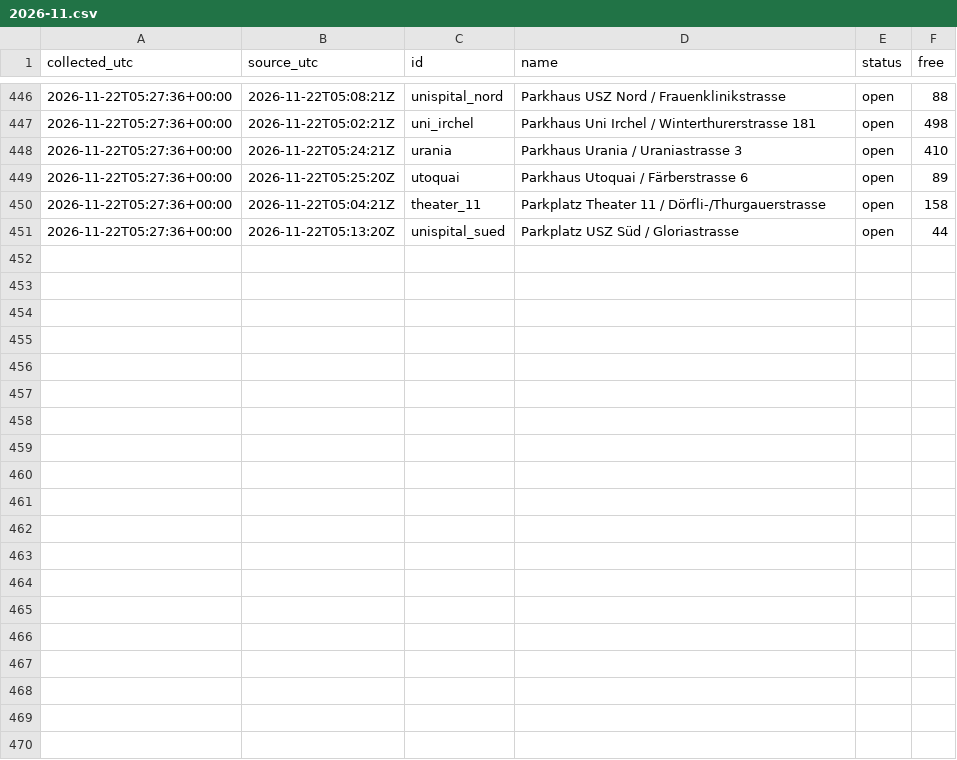
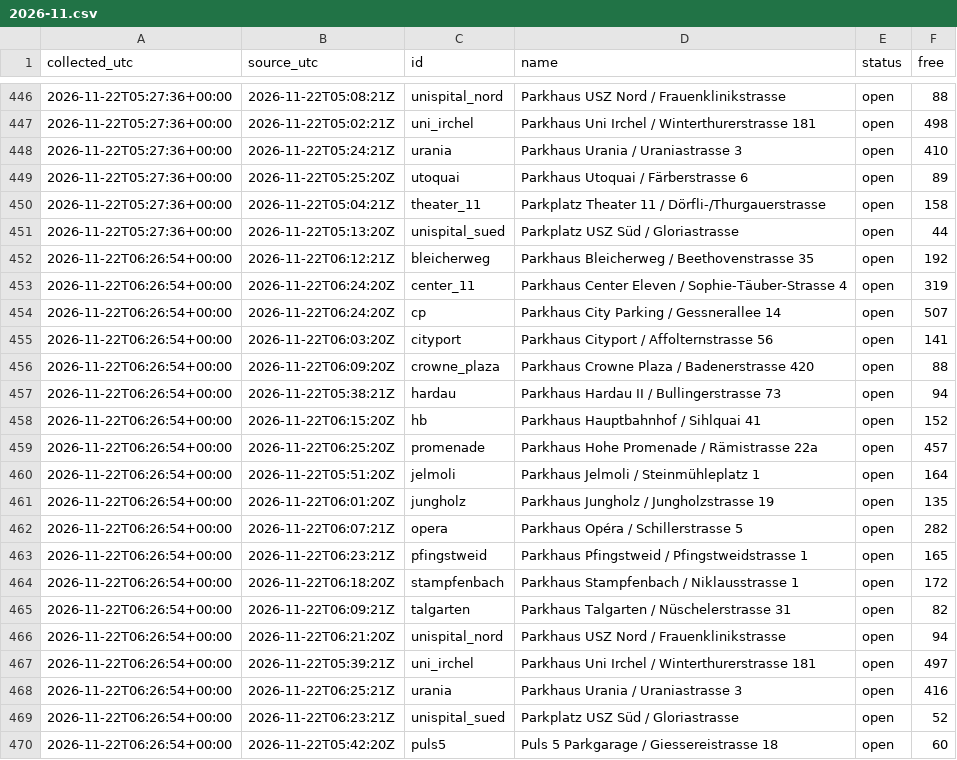
Before and after one commit to mrvn63/Parkdaten, a CSV file: data/zuerich/2026-11.csv, drawn as a sheet; only a part is shown, gaps mark what is left out.

```diff
--- a/data/zuerich/2026-11.csv
+++ b/data/zuerich/2026-11.csv
@@ -451 +451,20 @@ collected_utc,source_utc,id,name,status,free
 2026-11-22T05:27:36+00:00,2026-11-22T05:13:20Z,unispital_sued,Parkplatz USZ Süd / Gloriastrasse,open,44
+2026-11-22T06:26:54+00:00,2026-11-22T06:12:21Z,bleicherweg,Parkhaus Bleicherweg / Beethovenstrasse 35,open,192
+2026-11-22T06:26:54+00:00,2026-11-22T06:24:20Z,center_11,Parkhaus Center Eleven / Sophie-Täuber-Strasse 4,open,319
+2026-11-22T06:26:54+00:00,2026-11-22T06:24:20Z,cp,Parkhaus City Parking / Gessnerallee 14,open,507
+2026-11-22T06:26:54+00:00,2026-11-22T06:03:20Z,cityport,Parkhaus Cityport / Affolternstrasse 56,open,141
+2026-11-22T06:26:54+00:00,2026-11-22T06:09:20Z,crowne_plaza,Parkhaus Crowne Plaza / Badenerstrasse 420,open,88
+2026-11-22T06:26:54+00:00,2026-11-22T05:38:21Z,hardau,Parkhaus Hardau II / Bullingerstrasse 73,open,94
+2026-11-22T06:26:54+00:00,2026-11-22T06:15:20Z,hb,Parkhaus Hauptbahnhof / Sihlquai 41,open,152
+2026-11-22T06:26:54+00:00,2026-11-22T06:25:20Z,promenade,Parkhaus Hohe Promenade / Rämistrasse 22a,open,457
+2026-11-22T06:26:54+00:00,2026-11-22T05:51:20Z,jelmoli,Parkhaus Jelmoli / Steinmühleplatz 1,open,164
+2026-11-22T06:26:54+00:00,2026-11-22T06:01:20Z,jungholz,Parkhaus Jungholz / Jungholzstrasse 19,open,135
+2026-11-22T06:26:54+00:00,2026-11-22T06:07:21Z,opera,Parkhaus Opéra / Schillerstrasse 5,open,282
+2026-11-22T06:26:54+00:00,2026-11-22T06:23:21Z,pfingstweid,Parkhaus Pfingstweid / Pfingstweidstrasse 1,open,165
+2026-11-22T06:26:54+00:00,2026-11-22T06:18:20Z,stampfenbach,Parkhaus Stampfenbach / Niklausstrasse 1,open,172
+2026-11-22T06:26:54+00:00,2026-11-22T06:09:21Z,talgarten,Parkhaus Talgarten / Nüschelerstrasse 31,open,82
+2026-11-22T06:26:54+00:00,2026-11-22T06:21:20Z,unispital_nord,Parkhaus USZ Nord / Frauenklinikstrasse,open,94
+2026-11-22T06:26:54+00:00,2026-11-22T05:39:21Z,uni_irchel,Parkhaus Uni Irchel / Winterthurerstrasse 181,open,497
+2026-11-22T06:26:54+00:00,2026-11-22T06:25:21Z,urania,Parkhaus Urania / Uraniastrasse 3,open,416
+2026-11-22T06:26:54+00:00,2026-11-22T06:23:21Z,unispital_sued,Parkplatz USZ Süd / Gloriastrasse,open,52
+2026-11-22T06:26:54+00:00,2026-11-22T05:42:20Z,puls5,Puls 5 Parkgarage / Giessereistrasse 18,open,60
```
Also changed, not shown: data/basel/2026-11.csv, 3 other files.
